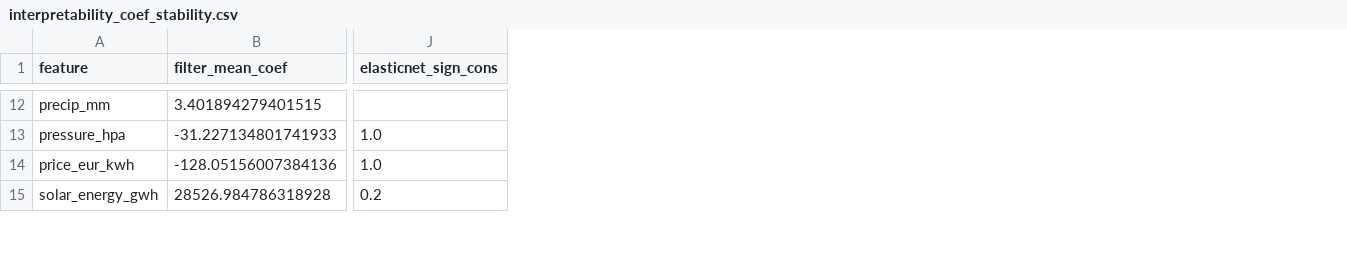
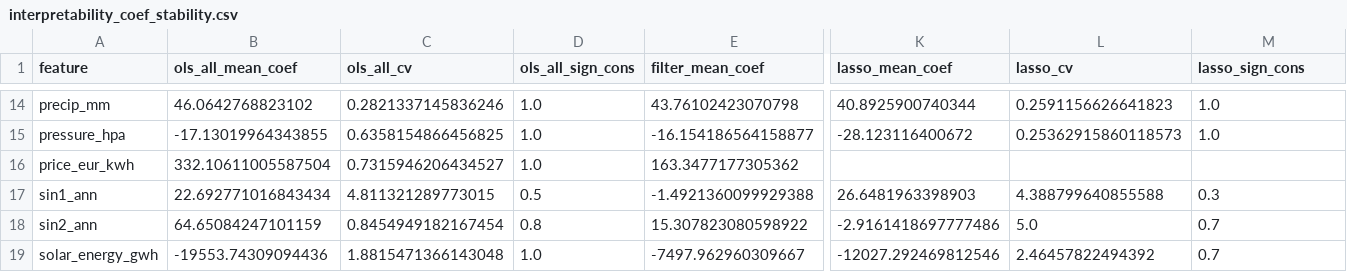
Before and after one commit to kkoutris/thesis-edf-multicollinearity-mitigation, a CSV file: data/interpretability_coef_stability.csv, drawn as a sheet; only a part is shown, gaps mark what is left out; addresses are those after the commit; rows hold the shown columns only; the diff covers the shown part only; the diff names each change by its address in the sheet, - before the commit and + after, or states it on an @@ line.

```diff
--- a/data/interpretability_coef_stability.csv
+++ b/data/interpretability_coef_stability.csv
+column B (ols_all_mean_coef), rows 14-16: 46.0642768823102 | -17.13019964343855 | 332.10611005587504; row 19: -19553.74309094436
+column C (ols_all_cv), rows 14-16: 0.2821337145836246 | 0.6358154866456825 | 0.7315946206434527; row 19: 1.8815471366143048
+column D (ols_all_sign_cons), rows 14-16: all 1.0; row 19: 1.0
+column K (lasso_mean_coef), rows 14-15: 40.8925900740344 | -28.123116400672; row 19: -12027.292469812546
+column L (lasso_cv), rows 14-15: 0.2591156626641823 | 0.25362915860118573; row 19: 2.46457822494392
-M1: elasticnet_sign_cons
+M1: lasso_sign_cons
-E14 (filter_mean_coef): 3.401894279401515
+E14 (filter_mean_coef): 43.76102423070798
-M14 (lasso_sign_cons): (empty)
+M14 (lasso_sign_cons): 1.0
-E15 (filter_mean_coef): -31.227134801741933
+E15 (filter_mean_coef): -16.154186564158877
-E16 (filter_mean_coef): -128.05156007384136
+E16 (filter_mean_coef): 163.3477177305362
-M16 (lasso_sign_cons): 1.0
+M16 (lasso_sign_cons): (empty)
+row 17: sin1_ann | 22.692771016843434 | 4.811321289773015 | 0.5 | -1.4921360099929388 | 26.6481963398903 | 4.388799640855588 | 0.3
+row 18: sin2_ann | 64.65084247101159 | 0.8454949182167454 | 0.8 | 15.307823080598922 | -2.9161418697777486 | 5.0 | 0.7
-E19 (filter_mean_coef): 28526.984786318928
+E19 (filter_mean_coef): -7497.962960309667
-M19 (lasso_sign_cons): 0.2
+M19 (lasso_sign_cons): 0.7
```
Also changed, not shown: 2 added rows, 2 removed columns and 96 edited cells elsewhere in this file, data/interpretability_h2_info_loss.csv, data/interpretability_shap_summary.csv, 10 other files.
